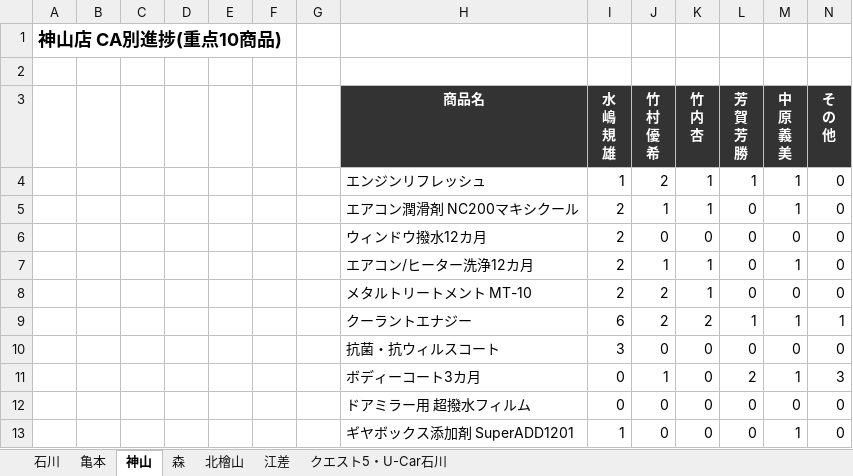
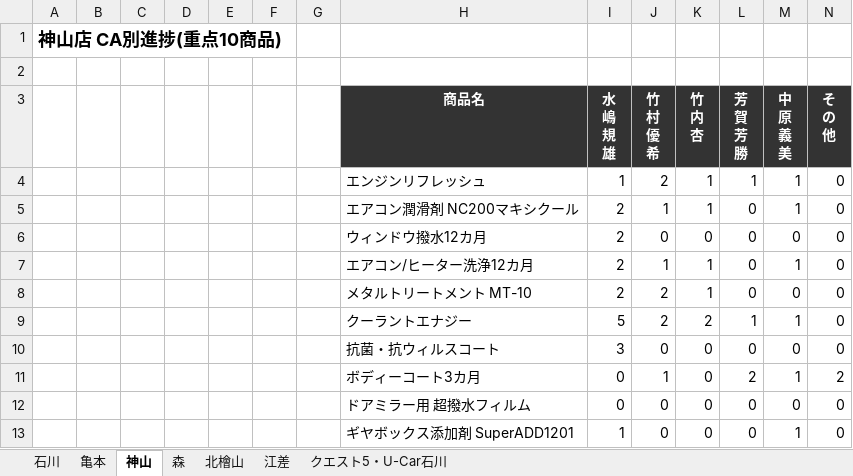
Before and after one commit to kir780866006052-sketch/jyuten-syouhin, an Excel workbook: 重点商品CA別進捗_2026年10月.xlsx, sheet 神山, drawn as a sheet; values as stored, in another font and other column widths than the file's, no borders; charts and pictures not drawn; the diff names each change by its address in the sheet, - before the commit and + after, or states it on an @@ line.

```diff
--- a/重点商品CA別進捗_2026年10月.xlsx (sheet 神山)
+++ b/重点商品CA別進捗_2026年10月.xlsx (sheet 神山)
-I9 (水 嶋 規 雄): 6
+I9 (水 嶋 規 雄): 5
-N9 (そ の 他): 1
+N9 (そ の 他): 0
-N11 (そ の 他): 3
+N11 (そ の 他): 2
```
Also changed, not shown: sheet 北檜山, sheet 江差, sheet 石川, sheet 森, sheet 亀本, charts or pictures.
